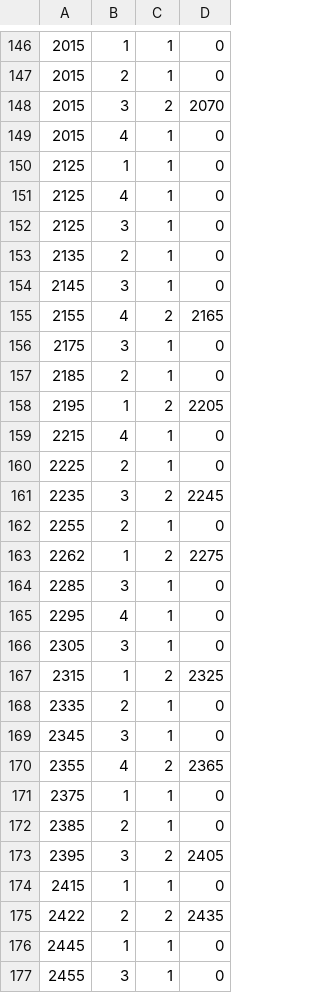
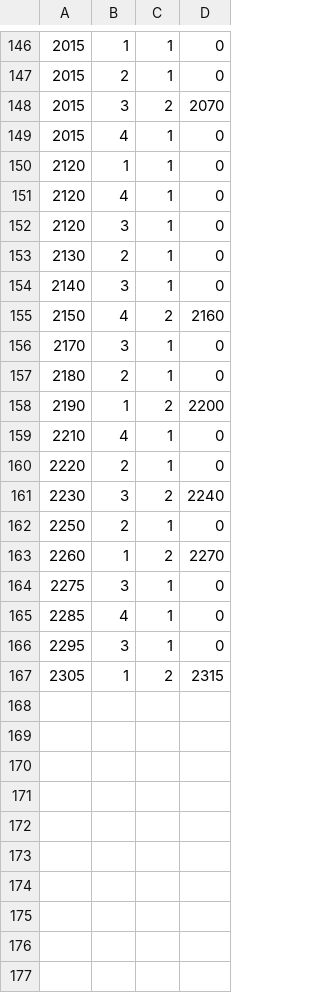
Before and after one commit to TeamGA4/TeamGA4, a CSV file: Project1/Project1/NotesData/Battle.csv, drawn as a sheet; only a part is shown, gaps mark what is left out; the diff covers the shown part only.

```diff
--- a/Project1/Project1/NotesData/Battle.csv
+++ b/Project1/Project1/NotesData/Battle.csv
@@ -149,29 +149,19 @@
 2015,4,1,0
-2125,1,1,0
-2125,4,1,0
-2125,3,1,0
-2135,2,1,0
-2145,3,1,0
-2155,4,2,2165
-2175,3,1,0
-2185,2,1,0
-2195,1,2,2205
-2215,4,1,0
-2225,2,1,0
-2235,3,2,2245
-2255,2,1,0
-2262,1,2,2275
-2285,3,1,0
-2295,4,1,0
-2305,3,1,0
-2315,1,2,2325
-2335,2,1,0
-2345,3,1,0
-2355,4,2,2365
-2375,1,1,0
-2385,2,1,0
-2395,3,2,2405
-2415,1,1,0
-2422,2,2,2435
-2445,1,1,0
-2455,3,1,0
+2120,1,1,0
+2120,4,1,0
+2120,3,1,0
+2130,2,1,0
+2140,3,1,0
+2150,4,2,2160
+2170,3,1,0
+2180,2,1,0
+2190,1,2,2200
+2210,4,1,0
+2220,2,1,0
+2230,3,2,2240
+2250,2,1,0
+2260,1,2,2270
+2275,3,1,0
+2285,4,1,0
+2295,3,1,0
+2305,1,2,2315
```
Also changed, not shown: 23 removed rows elsewhere in this file, 2 other files.
